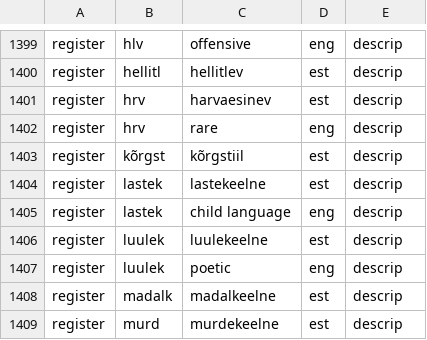
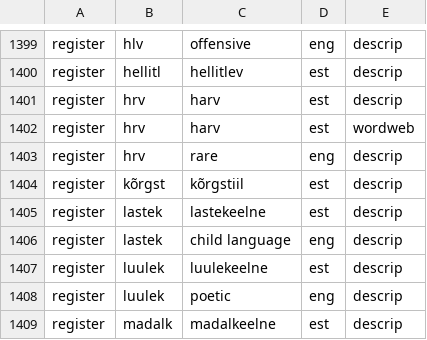
Before and after one commit to keeleinstituut/ekilex, a CSV file: ekilex-etl/fileresources/csv/classifier-main-value.csv, drawn as a sheet; only a part is shown, gaps mark what is left out; the shorter side is filled out with more unchanged rows.

Commit message:
Update classifier-main-value.csv

```diff
--- a/ekilex-etl/fileresources/csv/classifier-main-value.csv
+++ b/ekilex-etl/fileresources/csv/classifier-main-value.csv
@@ -1400,3 +1400,4 @@ register	hlv	offensive	eng	descrip
 register	hellitl	hellitlev	est	descrip
-register	hrv	harvaesinev	est	descrip
+register	hrv	harv	est	descrip
+register	hrv	harv	est	wordweb
 register	hrv	rare	eng	descrip
```
